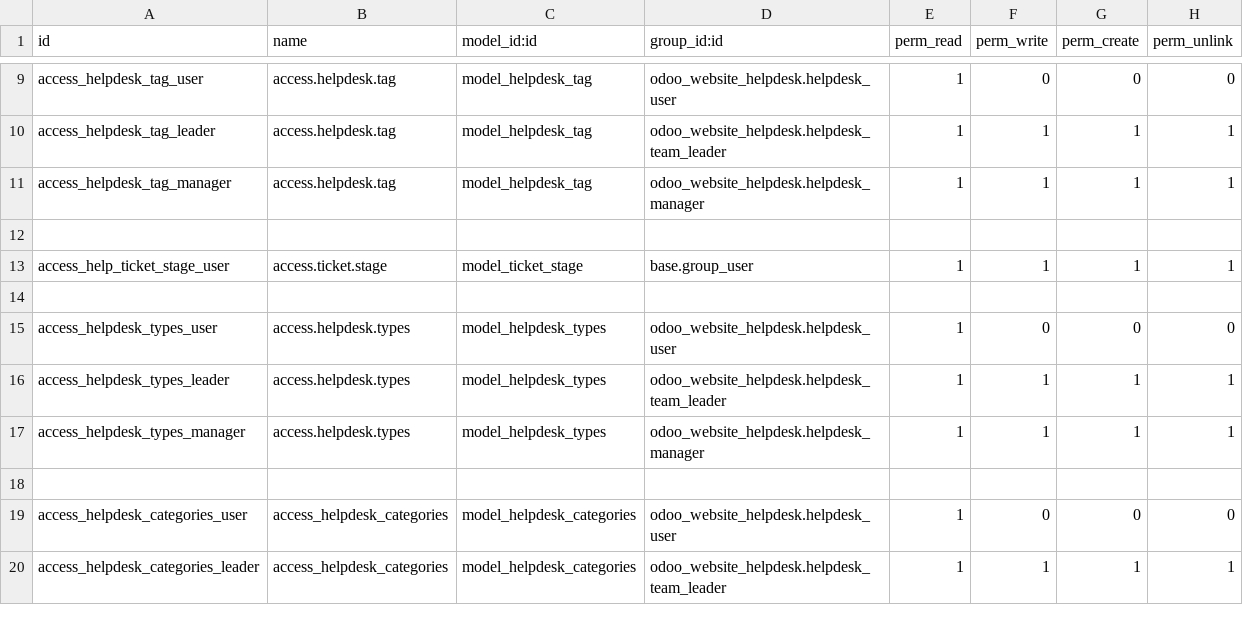
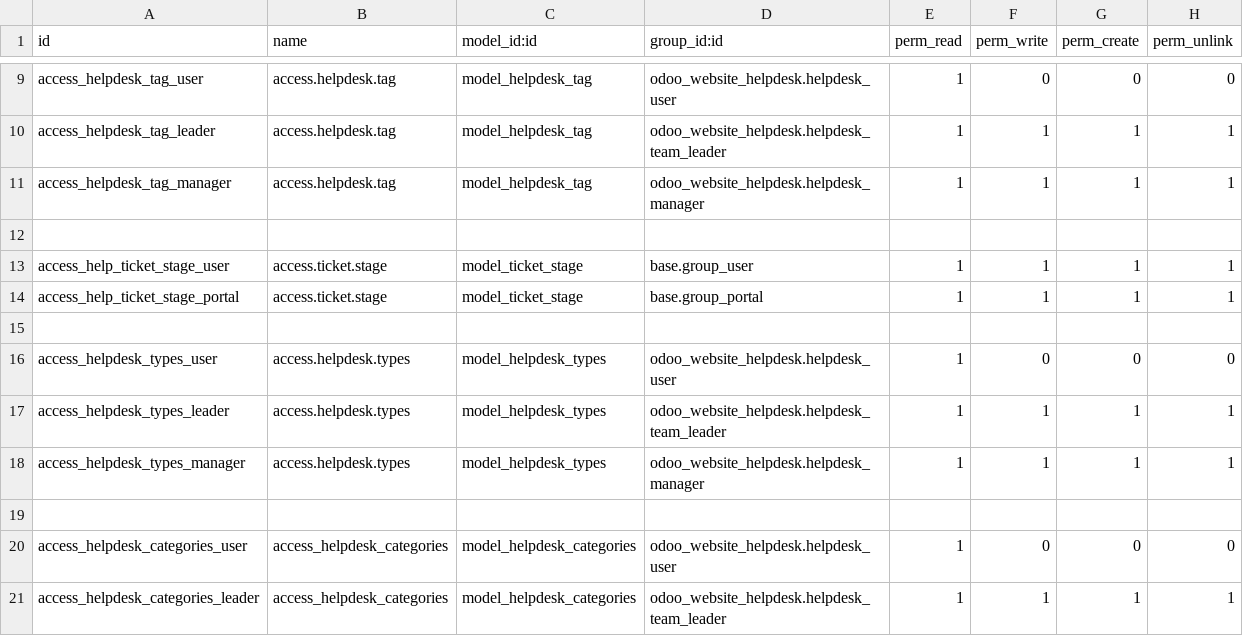
Before and after one commit to softintegration/odoo_website_helpdesk, a CSV file: security/ir.model.access.csv, drawn as a sheet; only a part is shown, gaps mark what is left out; the diff names each change by its address in the sheet, - before the commit and + after, or states it on an @@ line.

Commit message:
[FIX]Ticket:Fix the issue which appears when creating tocket from Portal

```diff
--- a/security/ir.model.access.csv
+++ b/security/ir.model.access.csv
+row 14: access_help_ticket_stage_portal | access.ticket.stage | model_ticket_stage | base.group_portal | 1 | 1 | 1 | 1
```
Also changed, not shown: 1 other file.
